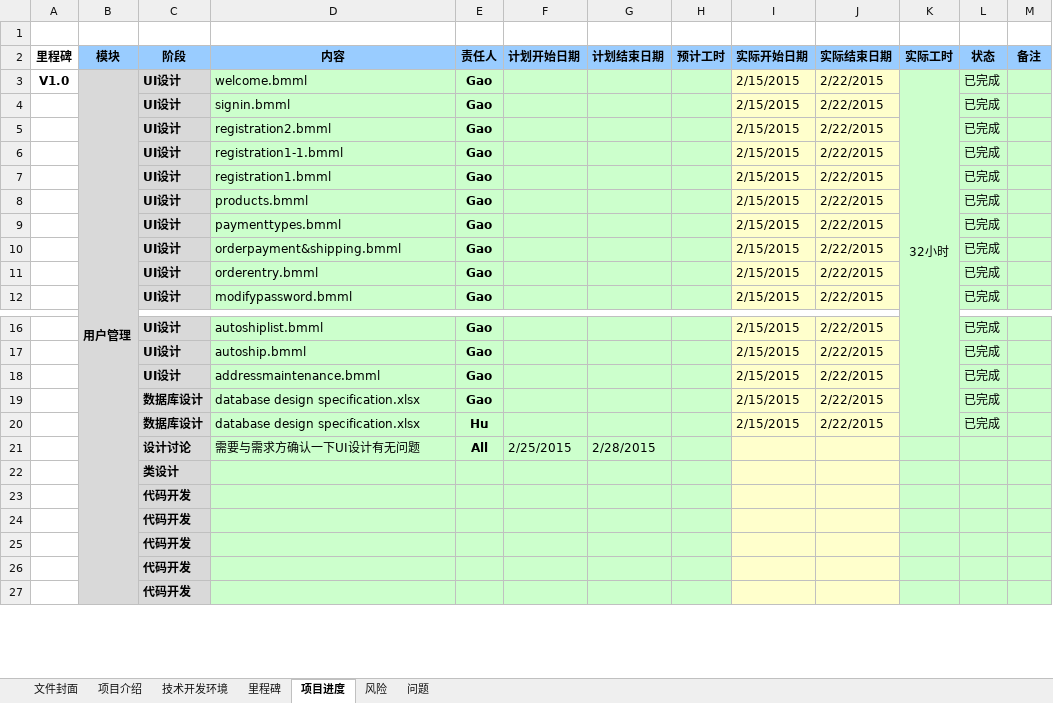
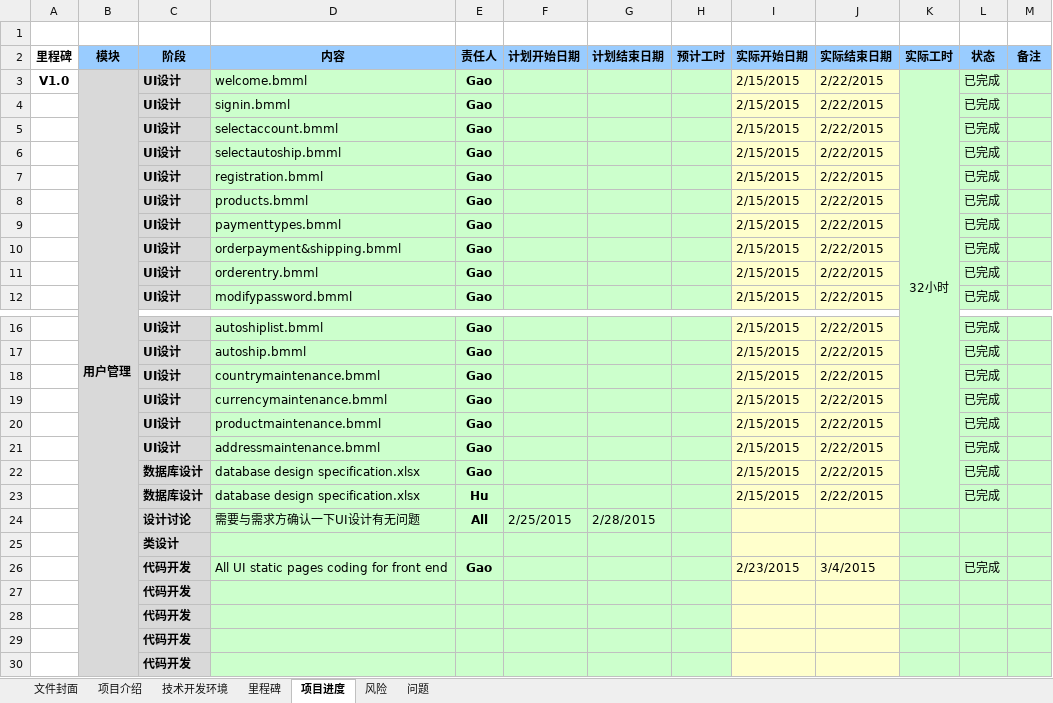
Before and after one commit to seventhclass/MLM, an Excel workbook: management/MLMplan.xlsx, sheet 项目进度, drawn as a sheet; only a part is shown, gaps mark what is left out; values as stored, in another font and other column widths than the file's, no borders; conditional formats not drawn; removed rows and columns are numbered as before the commit, all else as after; the diff names each change by its address in the sheet, - before the commit and + after, or states it on an @@ line.

Commit message:
plan updated by Leo March 4,2015

```diff
--- a/management/MLMplan.xlsx (sheet 项目进度)
+++ b/management/MLMplan.xlsx (sheet 项目进度)
-D5 (内容): registration2.bmml
+D5 (内容): selectaccount.bmml
-D6 (内容): registration1-1.bmml
+D6 (内容): selectautoship.bmml
-D7 (内容): registration1.bmml
+D7 (内容): registration.bmml
+row 18:  |  | UI设计 | countrymaintenance.bmml | Gao |  |  |  | 2/15/2015 | 2/22/2015 |  | 已完成
+row 19:  |  | UI设计 | currencymaintenance.bmml | Gao |  |  |  | 2/15/2015 | 2/22/2015 |  | 已完成
+row 20:  |  | UI设计 | productmaintenance.bmml | Gao |  |  |  | 2/15/2015 | 2/22/2015 |  | 已完成
-row 23:  |  | 代码开发
+row 26:  |  | 代码开发 | All UI static pages coding for front end | Gao |  |  |  | 2/23/2015 | 3/4/2015 |  | 已完成
```
